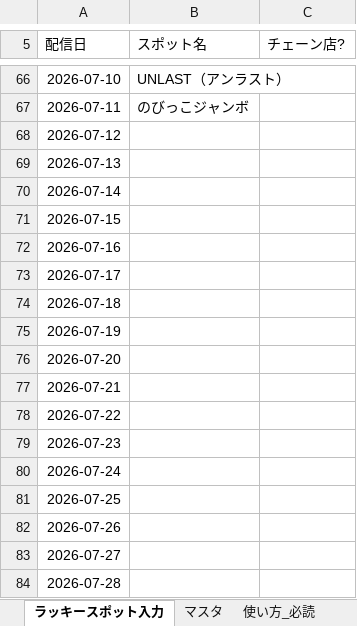
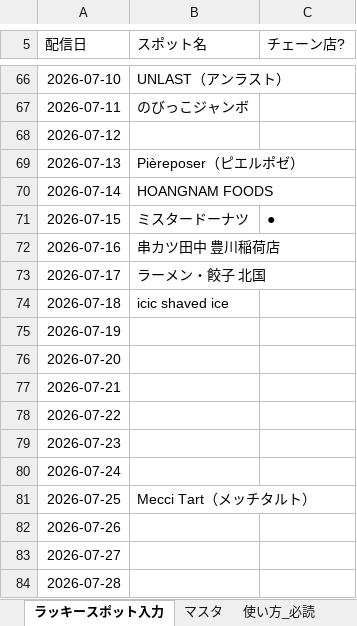
Before and after one commit to toyokawaguide/toyokawa-sns, an Excel workbook: uranai/data/ラッキースポット管理.xlsx, sheet ラッキースポット入力, drawn as a sheet; only a part is shown, gaps mark what is left out; values as stored, in another font and other column widths than the file's, no borders; the diff names each change by its address in the sheet, - before the commit and + after, or states it on an @@ line.

```diff
--- a/uranai/data/ラッキースポット管理.xlsx (sheet ラッキースポット入力)
+++ b/uranai/data/ラッキースポット管理.xlsx (sheet ラッキースポット入力)
-B69 (スポット名): (empty)
+B69 (スポット名): Pièreposer（ピエルポゼ）
-B70 (スポット名): (empty)
+B70 (スポット名): HOANGNAM FOODS
-B71 (スポット名): (empty)
+B71 (スポット名): ミスタードーナツ
-C71 (チェーン店?): (empty)
+C71 (チェーン店?): ●
-B72 (スポット名): (empty)
+B72 (スポット名): 串カツ田中 豊川稲荷店
-B73 (スポット名): (empty)
+B73 (スポット名): ラーメン・餃子 北国
-B74 (スポット名): (empty)
+B74 (スポット名): icic shaved ice
-B81 (スポット名): (empty)
+B81 (スポット名): Mecci Tart（メッチタルト）
```
Also changed, not shown: uranai/data/生まれ年グループ.xlsx, uranai/data/町名グループ.xlsx.
